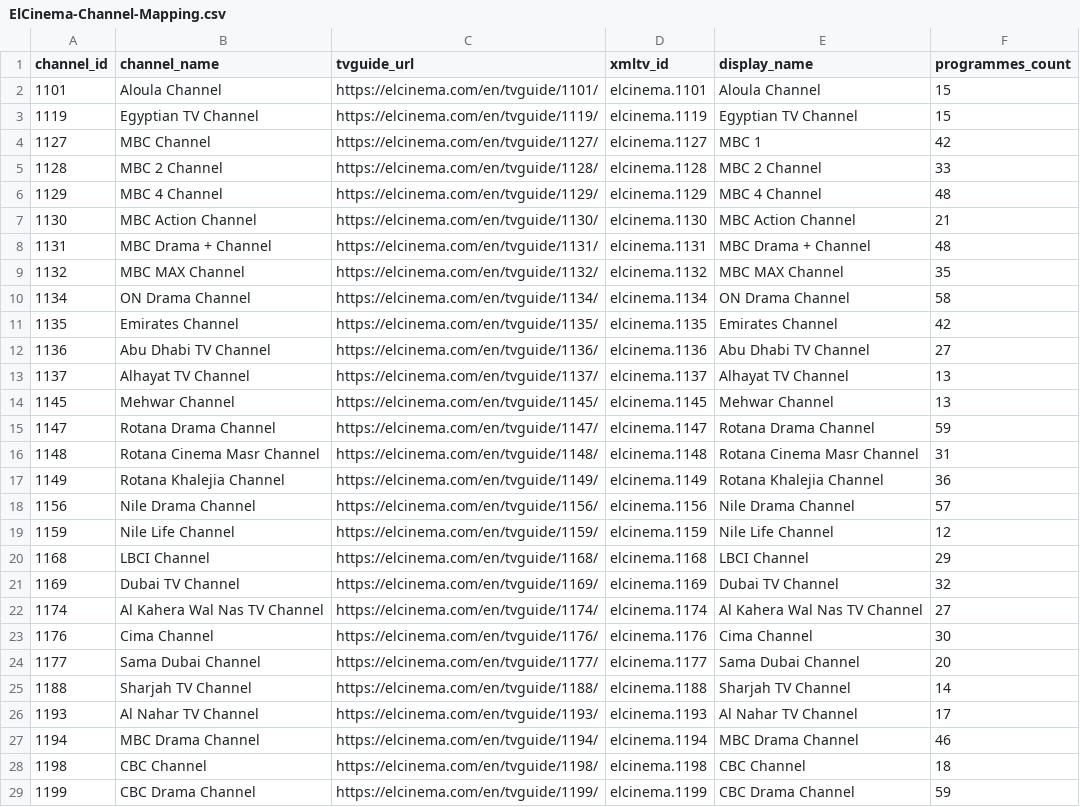
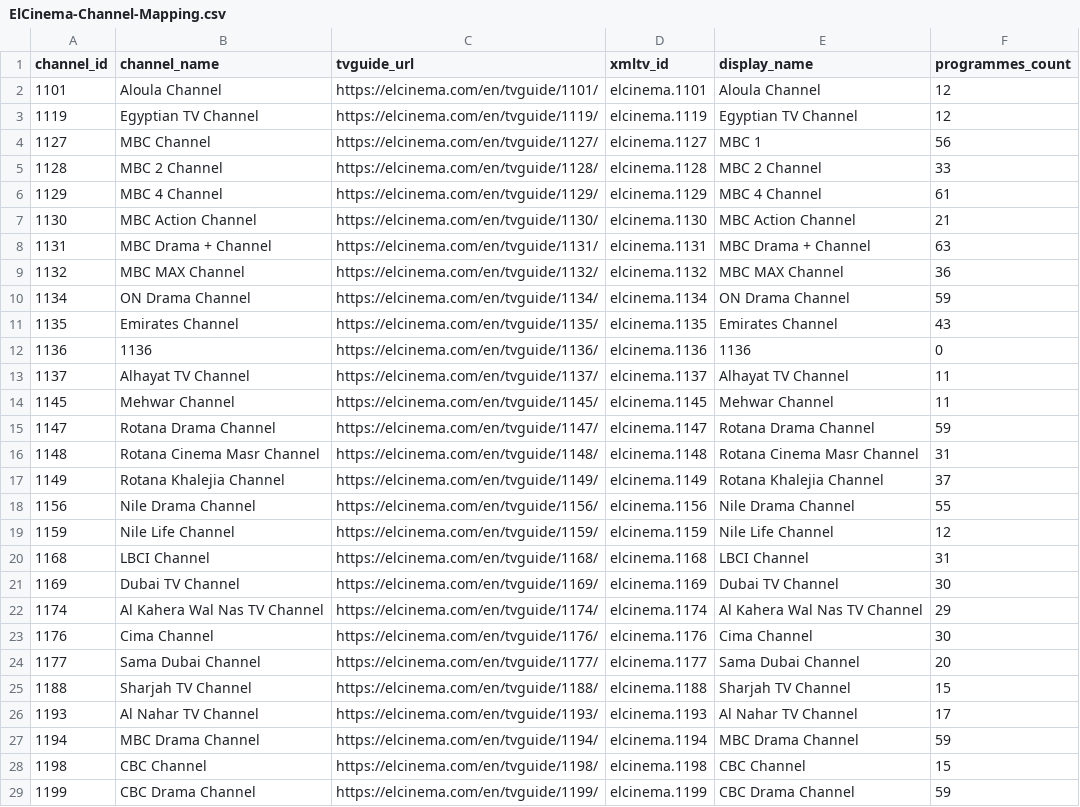
Before and after one commit to DzGreenServices/DZGreen-EPG, a CSV file: docs/ElCinema-Channel-Mapping.csv, drawn as a sheet; only a part is shown; the diff covers the shown part only.

```diff
--- a/docs/ElCinema-Channel-Mapping.csv
+++ b/docs/ElCinema-Channel-Mapping.csv
@@ -1,29 +1,29 @@
 channel_id,channel_name,tvguide_url,xmltv_id,display_name,programmes_count
-1101,Aloula Channel,https://elcinema.com/en/tvguide/1101/,elcinema.1101,Aloula Channel,15
-1119,Egyptian TV Channel,https://elcinema.com/en/tvguide/1119/,elcinema.1119,Egyptian TV Channel,15
-1127,MBC Channel,https://elcinema.com/en/tvguide/1127/,elcinema.1127,MBC 1,42
+1101,Aloula Channel,https://elcinema.com/en/tvguide/1101/,elcinema.1101,Aloula Channel,12
+1119,Egyptian TV Channel,https://elcinema.com/en/tvguide/1119/,elcinema.1119,Egyptian TV Channel,12
+1127,MBC Channel,https://elcinema.com/en/tvguide/1127/,elcinema.1127,MBC 1,56
 1128,MBC 2 Channel,https://elcinema.com/en/tvguide/1128/,elcinema.1128,MBC 2 Channel,33
-1129,MBC 4 Channel,https://elcinema.com/en/tvguide/1129/,elcinema.1129,MBC 4 Channel,48
+1129,MBC 4 Channel,https://elcinema.com/en/tvguide/1129/,elcinema.1129,MBC 4 Channel,61
 1130,MBC Action Channel,https://elcinema.com/en/tvguide/1130/,elcinema.1130,MBC Action Channel,21
-1131,MBC Drama + Channel,https://elcinema.com/en/tvguide/1131/,elcinema.1131,MBC Drama + Channel,48
-1132,MBC MAX Channel,https://elcinema.com/en/tvguide/1132/,elcinema.1132,MBC MAX Channel,35
-1134,ON Drama Channel,https://elcinema.com/en/tvguide/1134/,elcinema.1134,ON Drama Channel,58
-1135,Emirates Channel,https://elcinema.com/en/tvguide/1135/,elcinema.1135,Emirates Channel,42
-1136,Abu Dhabi TV Channel,https://elcinema.com/en/tvguide/1136/,elcinema.1136,Abu Dhabi TV Channel,27
-1137,Alhayat TV Channel,https://elcinema.com/en/tvguide/1137/,elcinema.1137,Alhayat TV Channel,13
-1145,Mehwar Channel,https://elcinema.com/en/tvguide/1145/,elcinema.1145,Mehwar Channel,13
+1131,MBC Drama + Channel,https://elcinema.com/en/tvguide/1131/,elcinema.1131,MBC Drama + Channel,63
+1132,MBC MAX Channel,https://elcinema.com/en/tvguide/1132/,elcinema.1132,MBC MAX Channel,36
+1134,ON Drama Channel,https://elcinema.com/en/tvguide/1134/,elcinema.1134,ON Drama Channel,59
+1135,Emirates Channel,https://elcinema.com/en/tvguide/1135/,elcinema.1135,Emirates Channel,43
+1136,1136,https://elcinema.com/en/tvguide/1136/,elcinema.1136,1136,0
+1137,Alhayat TV Channel,https://elcinema.com/en/tvguide/1137/,elcinema.1137,Alhayat TV Channel,11
+1145,Mehwar Channel,https://elcinema.com/en/tvguide/1145/,elcinema.1145,Mehwar Channel,11
 1147,Rotana Drama Channel,https://elcinema.com/en/tvguide/1147/,elcinema.1147,Rotana Drama Channel,59
 1148,Rotana Cinema Masr Channel,https://elcinema.com/en/tvguide/1148/,elcinema.1148,Rotana Cinema Masr Channel,31
-1149,Rotana Khalejia Channel,https://elcinema.com/en/tvguide/1149/,elcinema.1149,Rotana Khalejia Channel,36
-1156,Nile Drama Channel,https://elcinema.com/en/tvguide/1156/,elcinema.1156,Nile Drama Channel,57
+1149,Rotana Khalejia Channel,https://elcinema.com/en/tvguide/1149/,elcinema.1149,Rotana Khalejia Channel,37
+1156,Nile Drama Channel,https://elcinema.com/en/tvguide/1156/,elcinema.1156,Nile Drama Channel,55
 1159,Nile Life Channel,https://elcinema.com/en/tvguide/1159/,elcinema.1159,Nile Life Channel,12
-1168,LBCI Channel,https://elcinema.com/en/tvguide/1168/,elcinema.1168,LBCI Channel,29
-1169,Dubai TV Channel,https://elcinema.com/en/tvguide/1169/,elcinema.1169,Dubai TV Channel,32
-1174,Al Kahera Wal Nas TV Channel,https://elcinema.com/en/tvguide/1174/,elcinema.1174,Al Kahera Wal Nas TV Channel,27
+1168,LBCI Channel,https://elcinema.com/en/tvguide/1168/,elcinema.1168,LBCI Channel,31
+1169,Dubai TV Channel,https://elcinema.com/en/tvguide/1169/,elcinema.1169,Dubai TV Channel,30
+1174,Al Kahera Wal Nas TV Channel,https://elcinema.com/en/tvguide/1174/,elcinema.1174,Al Kahera Wal Nas TV Channel,29
 1176,Cima Channel,https://elcinema.com/en/tvguide/1176/,elcinema.1176,Cima Channel,30
 1177,Sama Dubai Channel,https://elcinema.com/en/tvguide/1177/,elcinema.1177,Sama Dubai Channel,20
-1188,Sharjah TV Channel,https://elcinema.com/en/tvguide/1188/,elcinema.1188,Sharjah TV Channel,14
+1188,Sharjah TV Channel,https://elcinema.com/en/tvguide/1188/,elcinema.1188,Sharjah TV Channel,15
 1193,Al Nahar TV Channel,https://elcinema.com/en/tvguide/1193/,elcinema.1193,Al Nahar TV Channel,17
-1194,MBC Drama Channel,https://elcinema.com/en/tvguide/1194/,elcinema.1194,MBC Drama Channel,46
-1198,CBC Channel,https://elcinema.com/en/tvguide/1198/,elcinema.1198,CBC Channel,18
+1194,MBC Drama Channel,https://elcinema.com/en/tvguide/1194/,elcinema.1194,MBC Drama Channel,59
+1198,CBC Channel,https://elcinema.com/en/tvguide/1198/,elcinema.1198,CBC Channel,15
 1199,CBC Drama Channel,https://elcinema.com/en/tvguide/1199/,elcinema.1199,CBC Drama Channel,59
```
Also changed, not shown: 9 added rows and 56 edited cells elsewhere in this file, 1 other file.
